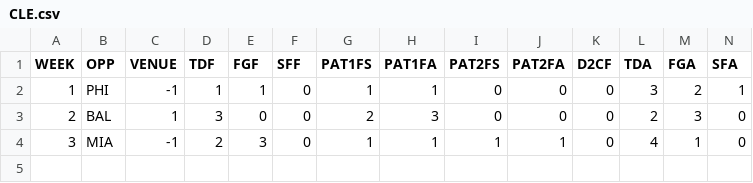
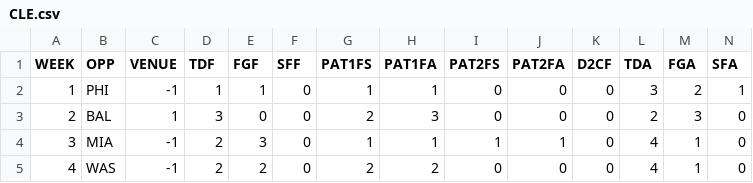
Before and after one commit to JoeJimFlood/MerrerPredictifier, a CSV file: NFL2016/teamcsvs/CLE.csv, drawn as a sheet; only a part is shown; rows hold the shown columns only; the diff names each change by its address in the sheet, - before the commit and + after, or states it on an @@ line.

```diff
--- a/NFL2016/teamcsvs/CLE.csv
+++ b/NFL2016/teamcsvs/CLE.csv
+row 5: 4 | WAS | -1 | 2 | 2 | 0 | 2 | 2 | 0 | 0 | 0 | 4 | 1 | 0
```
Also changed, not shown: NFL2016/teamcsvs/CAR.csv, NFL2016/teamcsvs/DET.csv, 34 other files.
